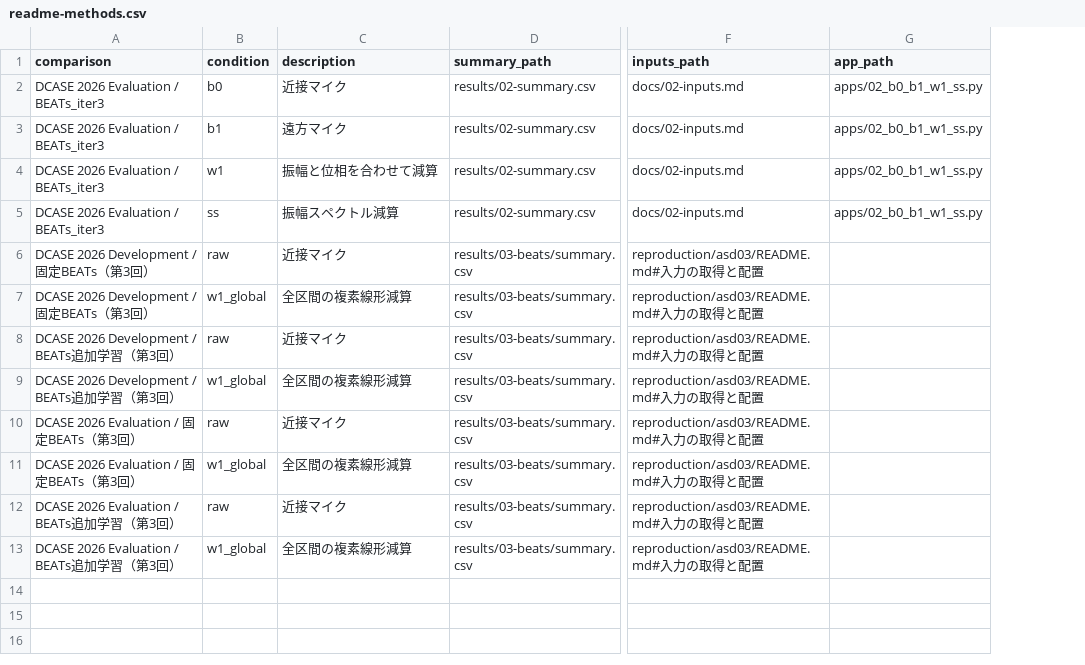
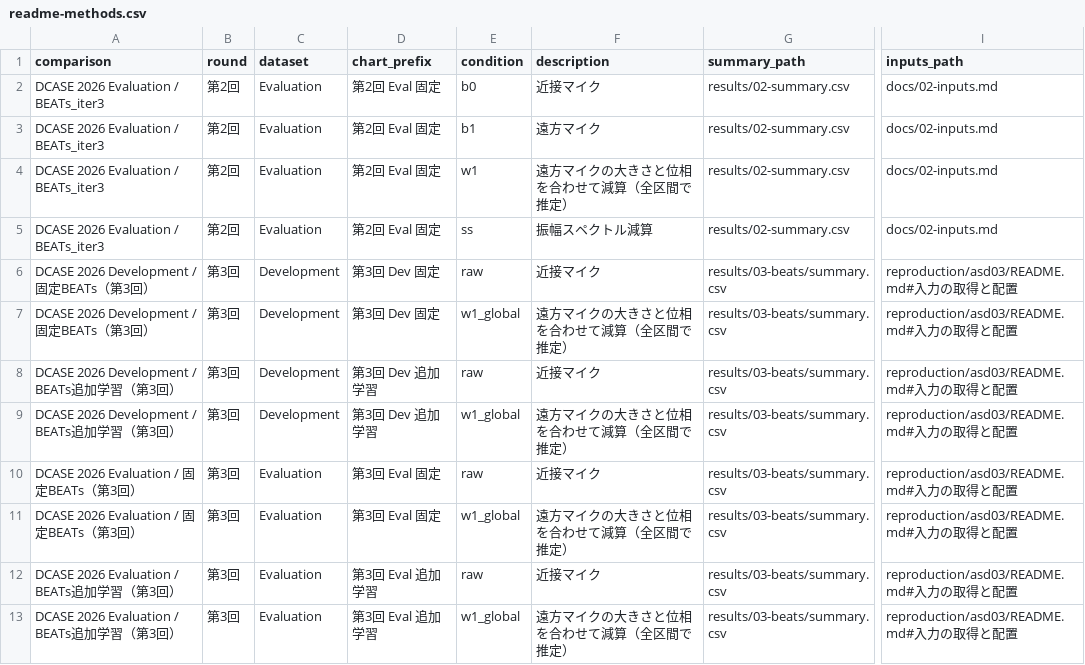
Before and after one commit to kasahart/asd-experiments, a CSV file: configs/readme-methods.csv, drawn as a sheet; only a part is shown, gaps mark what is left out; removed rows and columns are numbered as before the commit, all else as after; the diff names each change by its address in the sheet, - before the commit and + after, or states it on an @@ line.

```diff
--- a/configs/readme-methods.csv
+++ b/configs/readme-methods.csv
+column B (round), rows 2-13: 第2回 | 第2回 | 第2回 | 第2回 | 第3回 | 第3回 | 第3回 | 第3回 | 第3回 | 第3回 | 第3回 | 第3回
+column C (dataset), rows 2-13: Evaluation | Evaluation | Evaluation | Evaluation | Development | Development | Development | Development | Evaluation | Evaluation | Evaluation | Evaluation
+column D (chart_prefix), rows 2-13: 第2回 Eval 固定 | 第2回 Eval 固定 | 第2回 Eval 固定 | 第2回 Eval 固定 | 第3回 Dev 固定 | 第3回 Dev 固定 | 第3回 Dev 追加学習 | 第3回 Dev 追加学習 | 第3回 Eval 固定 | 第3回 Eval 固定 | 第3回 Eval 追加学習 | 第3回 Eval 追加学習
-column G (app_path), rows 2-5: all apps/02_b0_b1_w1_ss.py
-F4 (description): 振幅と位相を合わせて減算
+F4 (description): 遠方マイクの大きさと位相を合わせて減算（全区間で推定）
-F7 (description): 全区間の複素線形減算
+F7 (description): 遠方マイクの大きさと位相を合わせて減算（全区間で推定）
-F9 (description): 全区間の複素線形減算
+F9 (description): 遠方マイクの大きさと位相を合わせて減算（全区間で推定）
-F11 (description): 全区間の複素線形減算
+F11 (description): 遠方マイクの大きさと位相を合わせて減算（全区間で推定）
-F13 (description): 全区間の複素線形減算
+F13 (description): 遠方マイクの大きさと位相を合わせて減算（全区間で推定）
```
Also changed, not shown: 5 other files.
